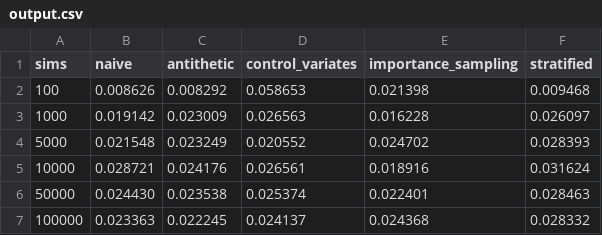
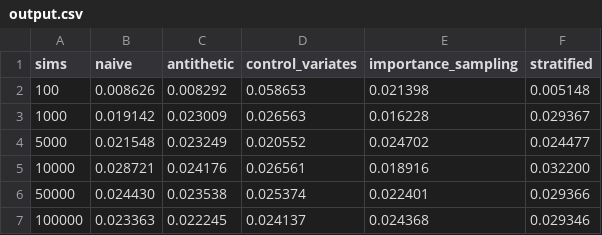
Before and after one commit to quantitative-finance-warwick-2024-2025/group-project-girsanov-s-gang, a CSV file: src/output.csv, drawn as a sheet.

```diff
--- a/src/output.csv
+++ b/src/output.csv
@@ -1,7 +1,7 @@
 sims,naive,antithetic,control_variates,importance_sampling,stratified
-100,0.008626,0.008292,0.058653,0.021398,0.009468
-1000,0.019142,0.023009,0.026563,0.016228,0.026097
-5000,0.021548,0.023249,0.020552,0.024702,0.028393
-10000,0.028721,0.024176,0.026561,0.018916,0.031624
-50000,0.024430,0.023538,0.025374,0.022401,0.028463
-100000,0.023363,0.022245,0.024137,0.024368,0.028332
+100,0.008626,0.008292,0.058653,0.021398,0.005148
+1000,0.019142,0.023009,0.026563,0.016228,0.029367
+5000,0.021548,0.023249,0.020552,0.024702,0.024477
+10000,0.028721,0.024176,0.026561,0.018916,0.032200
+50000,0.024430,0.023538,0.025374,0.022401,0.029366
+100000,0.023363,0.022245,0.024137,0.024368,0.029346
```
Also changed, not shown: 1 other file.
